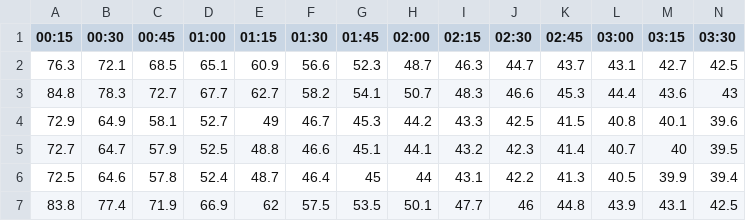
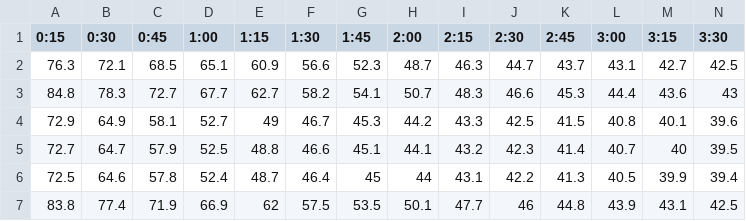
Before and after one commit to rijun/electric-load-viewer, a CSV file: notebooks/dynamic_sample.csv, drawn as a sheet; only a part is shown; the diff covers the shown part only; the diff names each change by its address in the sheet, - before the commit and + after, or states it on an @@ line.

```diff
--- a/notebooks/dynamic_sample.csv
+++ b/notebooks/dynamic_sample.csv
-A1: 00:15
+A1: 0:15
-B1: 00:30
+B1: 0:30
-C1: 00:45
+C1: 0:45
-D1: 01:00
+D1: 1:00
-E1: 01:15
+E1: 1:15
-F1: 01:30
+F1: 1:30
-G1: 01:45
+G1: 1:45
-H1: 02:00
+H1: 2:00
-I1: 02:15
+I1: 2:15
-J1: 02:30
+J1: 2:30
-K1: 02:45
+K1: 2:45
-L1: 03:00
+L1: 3:00
-M1: 03:15
+M1: 3:15
-N1: 03:30
+N1: 3:30
```
Also changed, not shown: 26 edited cells elsewhere in this file, 1 other file.
